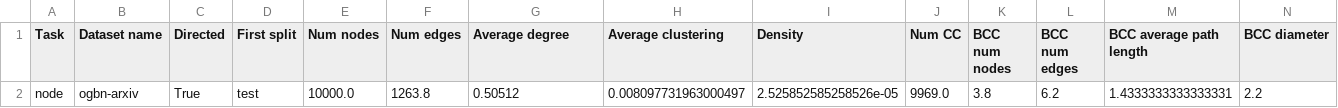
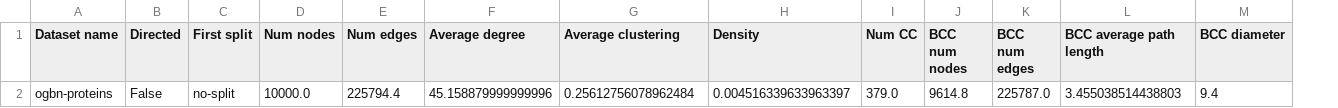
Before and after one commit to CristinaTubert/gnn_analysis, a CSV file: analysisOGB_csv/results_OGBN.csv, drawn as a sheet; only a part is shown; removed rows and columns are numbered as before the commit, all else as after; rows hold the shown columns only; the diff names each change by its address in the sheet, - before the commit and + after, or states it on an @@ line.

Commit message:
results redistributed

```diff
--- a/analysisOGB_csv/results_OGBN.csv
+++ b/analysisOGB_csv/results_OGBN.csv
-column A (Task), empty
-row 2: node | ogbn-arxiv | True | test | 10000.0 | 1263.8 | 0.50512 | 0.008097731963000497 | 2.525852585258526e-05 | 9969.0 | 3.8 | 6.2 | 1.4333333333333331 | 2.2
+row 2: ogbn-proteins | False | no-split | 10000.0 | 225794.4 | 45.158879999999996 | 0.25612756078962484 | 0.004516339633963397 | 379.0 | 9614.8 | 225787.0 | 3.455038514438803 | 9.4
```
Also changed, not shown: 9 other files.
